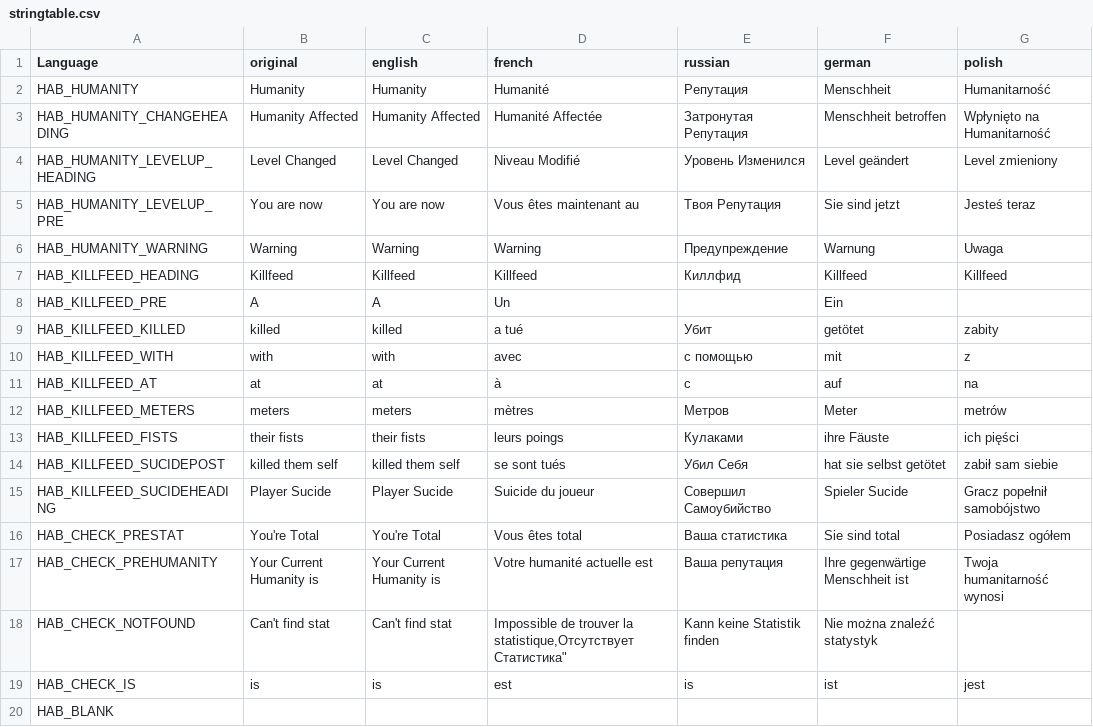
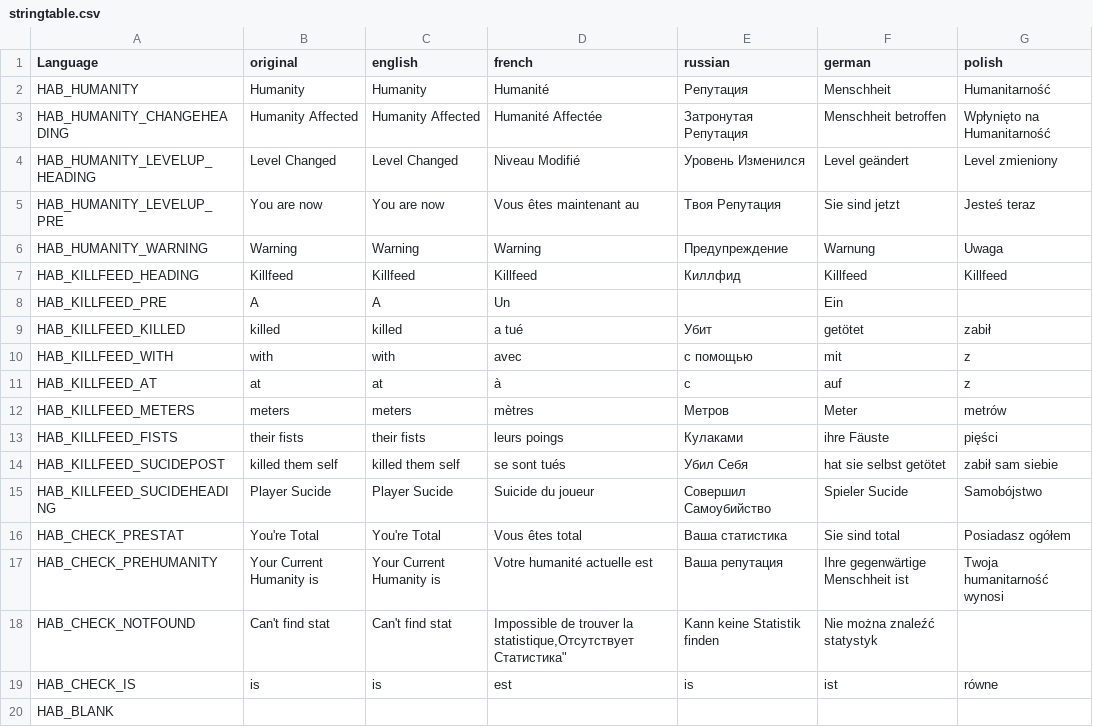
Before and after one commit to DaemonForge/Dayz-HeroesAndBandits, a CSV file: languagecore/stringtable.csv, drawn as a sheet.

Commit message:
Update stringtable.csv

```diff
--- a/languagecore/stringtable.csv
+++ b/languagecore/stringtable.csv
@@ -8,9 +8,9 @@
 "HAB_KILLFEED_PRE","A ","A ","Un ","", "Ein ","",
-"HAB_KILLFEED_KILLED","killed ","killed ","a tué ","Убит ", " getötet "," zabity ",
+"HAB_KILLFEED_KILLED","killed ","killed ","a tué ","Убит ", " getötet "," zabił ",
 "HAB_KILLFEED_WITH"," with "," with "," avec "," с помощью ", " mit ","z",
-"HAB_KILLFEED_AT"," at " ," at " ," à " ," c ", " auf ",  " na ",
+"HAB_KILLFEED_AT"," at " ," at " ," à " ," c ", " auf ",  "z",
 "HAB_KILLFEED_METERS"," meters"," meters"," mètres"," Метров", " Meter ","metrów",
-"HAB_KILLFEED_FISTS"," their fists"," their fists"," leurs poings"," Кулаками", " ihre Fäuste ", " ich pięści",
+"HAB_KILLFEED_FISTS"," their fists"," their fists"," leurs poings"," Кулаками", " ihre Fäuste ", "  pięści",
 "HAB_KILLFEED_SUCIDEPOST"," killed them self", " killed them self"," se sont tués"," Убил Себя", " hat sie selbst getötet", " zabił sam siebie",
-"HAB_KILLFEED_SUCIDEHEADING", "Player Sucide", "Player Sucide", "Suicide du joueur", "Совершил Самоубийство", "Spieler Sucide", "Gracz popełnił samobójstwo",
+"HAB_KILLFEED_SUCIDEHEADING", "Player Sucide", "Player Sucide", "Suicide du joueur", "Совершил Самоубийство", "Spieler Sucide", "Samobójstwo",
 "HAB_CHECK_PRESTAT","You're Total","You're Total","Vous êtes total","Ваша статистика", "Sie sind total ", "Posiadasz ogółem ",
@@ -18,3 +18,3 @@
 "HAB_CHECK_NOTFOUND","Can't find stat","Can't find stat","Impossible de trouver la statistique,"Отсутствует Статистика", "Kann keine Statistik finden", "Nie można znaleźć statystyk",
-"HAB_CHECK_IS","is","is","est","is","ist","jest",
+"HAB_CHECK_IS","is","is","est","is","ist","równe",
 "HAB_BLANK","","","","","","",
```
